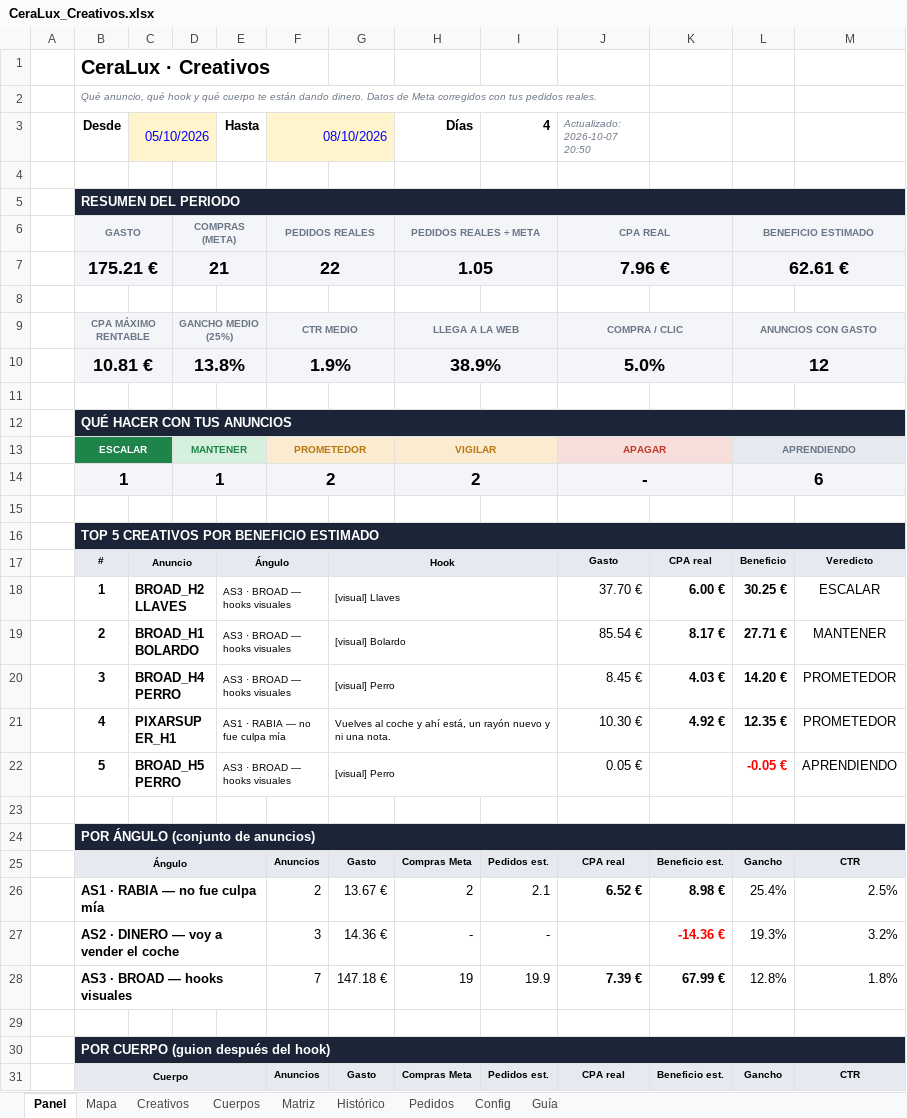
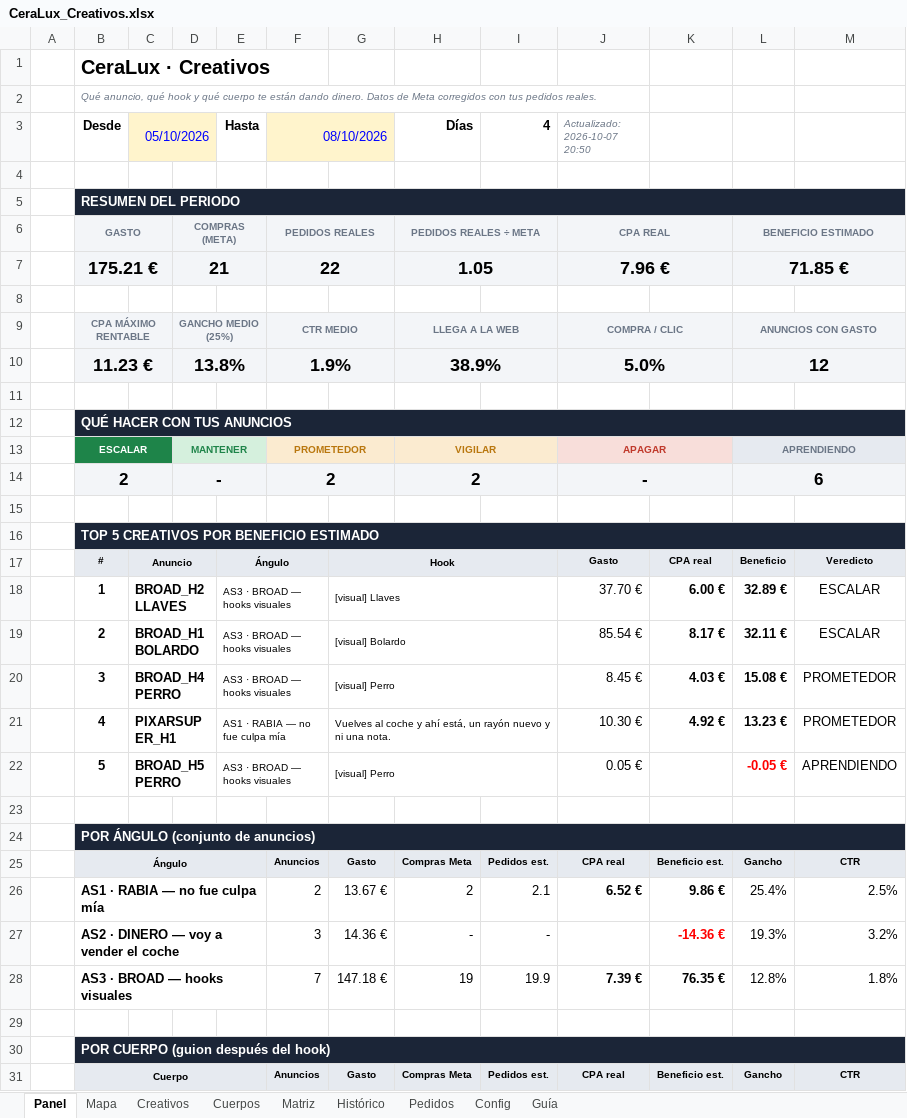
Before and after one commit to alecduncan6/CLAUDEALEC, an Excel workbook: creativos/CeraLux_Creativos.xlsx, sheet Panel, drawn as a sheet; only a part is shown; values as stored, in another font and other column widths than the file's, no borders; charts and pictures and conditional formats not drawn; the diff covers the shown part only; the diff names each change by its address in the sheet, - before the commit and + after, or states it on an @@ line.

```diff
--- a/creativos/CeraLux_Creativos.xlsx (sheet Panel)
+++ b/creativos/CeraLux_Creativos.xlsx (sheet Panel)
-L7: 62.61 €
+L7: 71.85 €
-B10 (Desde): 10.81 €
+B10 (Desde): 11.23 €
-B14 (Desde): 1
+B14 (Desde): 2
-D14: 1
+D14: -
-L18: 30.25 €
+L18: 32.89 €
-L19: 27.71 €
+L19: 32.11 €
-M19: MANTENER
+M19: ESCALAR
-L20: 14.20 €
+L20: 15.08 €
-L21: 12.35 €
+L21: 13.23 €
-K26: 8.98 €
+K26: 9.86 €
-K28: 67.99 €
+K28: 76.35 €
```
Also changed, not shown: 7 edited cells elsewhere in this sheet, sheet Mapa, sheet Creativos, sheet Config, sheet Cuerpos, hidden cells, charts or pictures, contabilidad/CeraLux_Contabilidad.xlsx, 6 other files.
